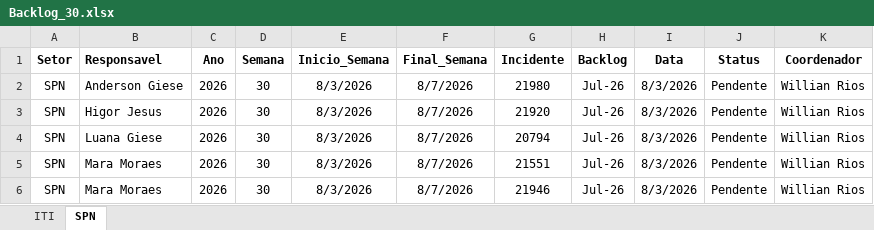
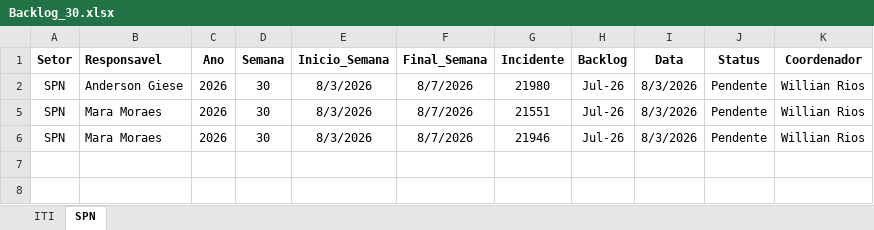
Before and after one commit to GeekFrancisco/Franciscodatais, an Excel workbook: data/base/Backlog_30.xlsx, sheet SPN, drawn as a sheet; values as stored, in another font and other column widths than the file's, no borders; the diff names each change by its address in the sheet, - before the commit and + after, or states it on an @@ line.

```diff
--- a/data/base/Backlog_30.xlsx (sheet SPN)
+++ b/data/base/Backlog_30.xlsx (sheet SPN)
-row 3: SPN | Higor Jesus | 2026 | 30 | 8/3/2026 | 8/7/2026 | 21920 | Jul-26 | 8/3/2026 | Pendente | Willian Rios
-row 4: SPN | Luana Giese | 2026 | 30 | 8/3/2026 | 8/7/2026 | 20794 | Jul-26 | 8/3/2026 | Pendente | Willian Rios
```
Also changed, not shown: sheet ITI, hidden cells, data/base/consolidado.xlsx, 15 other files.
